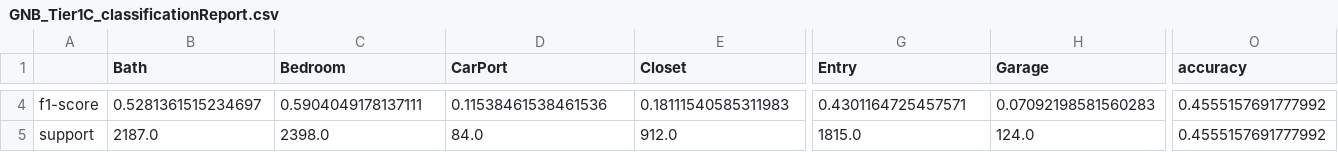
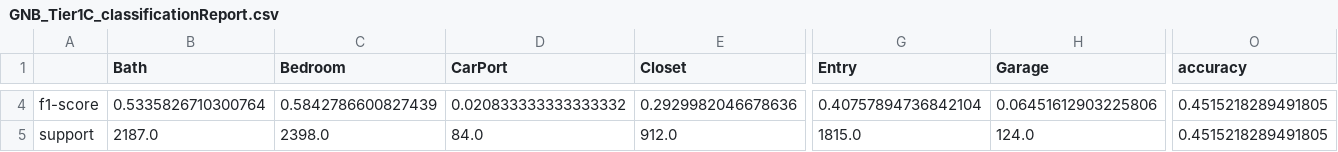
Before and after one commit to cltarchitecture/2021-spring-studio-lab, a CSV file: CSV/GNB_Tier1C_classificationReport.csv, drawn as a sheet; only a part is shown, gaps mark what is left out; the diff covers the shown part only; the diff names each change by its address in the sheet, - before the commit and + after, or states it on an @@ line.

```diff
--- a/CSV/GNB_Tier1C_classificationReport.csv
+++ b/CSV/GNB_Tier1C_classificationReport.csv
-B4 (Bath): 0.5281361515234697
+B4 (Bath): 0.5335826710300764
-C4 (Bedroom): 0.5904049178137111
+C4 (Bedroom): 0.5842786600827439
-D4 (CarPort): 0.11538461538461536
+D4 (CarPort): 0.020833333333333332
-E4 (Closet): 0.18111540585311983
+E4 (Closet): 0.2929982046678636
-G4 (Entry): 0.4301164725457571
+G4 (Entry): 0.40757894736842104
-H4 (Garage): 0.07092198581560283
+H4 (Garage): 0.06451612903225806
-O4:O5 (accuracy): 0.4555157691777992
+O4:O5 (accuracy): 0.4515218289491805
```
Also changed, not shown: 38 edited cells elsewhere in this file, CSV/GNB_Tier2_classificationReport.csv, CSV/GNB_Tier3_classificationReport.csv, 3 other files.
